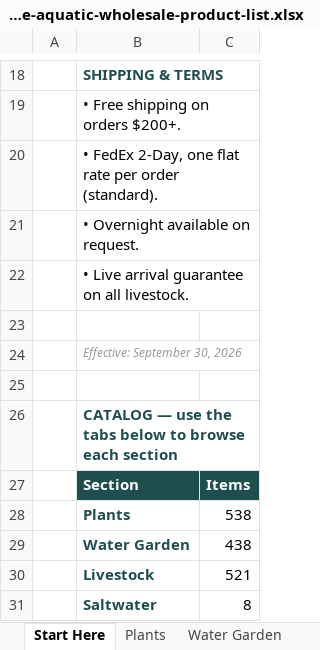
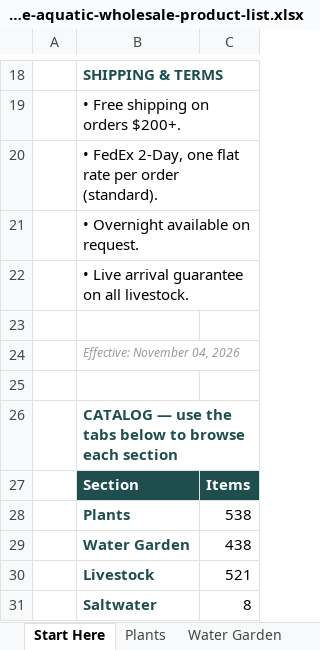
Before and after one commit to jamesgrandez/shore-aquatic, an Excel workbook: public/downloads/shore-aquatic-wholesale-product-list.xlsx, sheet Start Here, drawn as a sheet; only a part is shown, gaps mark what is left out; values as stored, in another font and other column widths than the file's, no borders; the diff names each change by its address in the sheet, - before the commit and + after, or states it on an @@ line.

```diff
--- a/public/downloads/shore-aquatic-wholesale-product-list.xlsx (sheet Start Here)
+++ b/public/downloads/shore-aquatic-wholesale-product-list.xlsx (sheet Start Here)
-B24: Effective: September 30, 2026
+B24: Effective: November 04, 2026
```
Also changed, not shown: sheet Plants, 2 other files.
